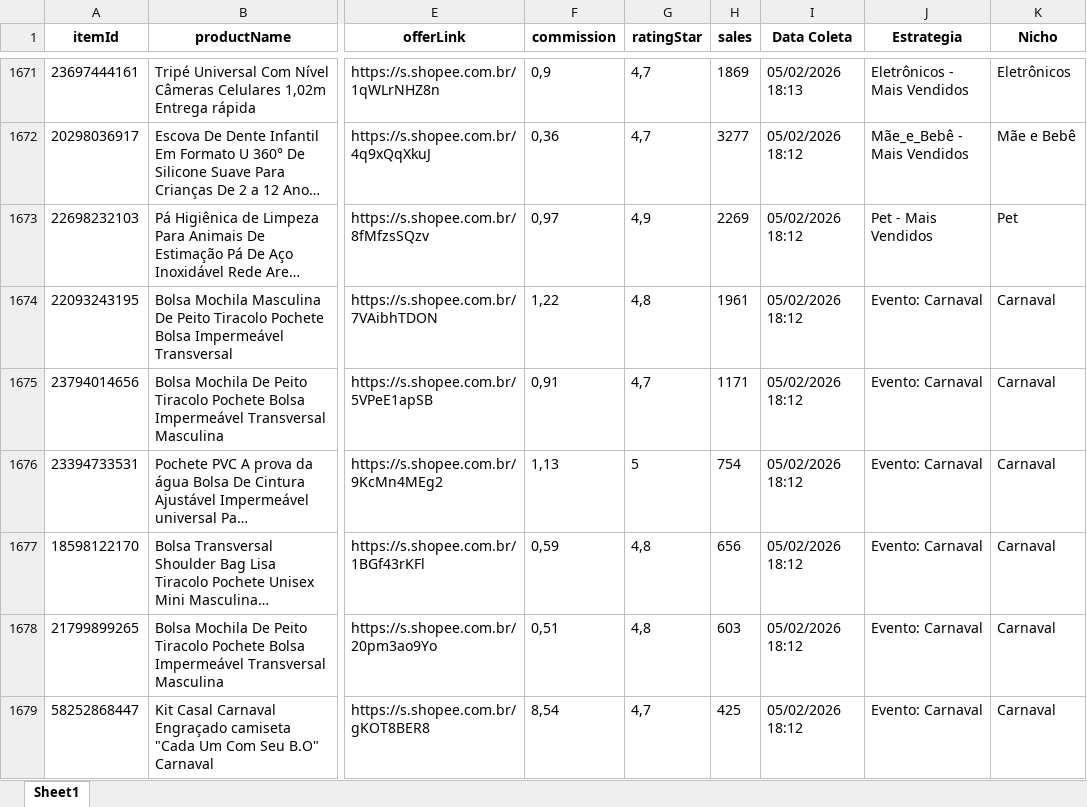
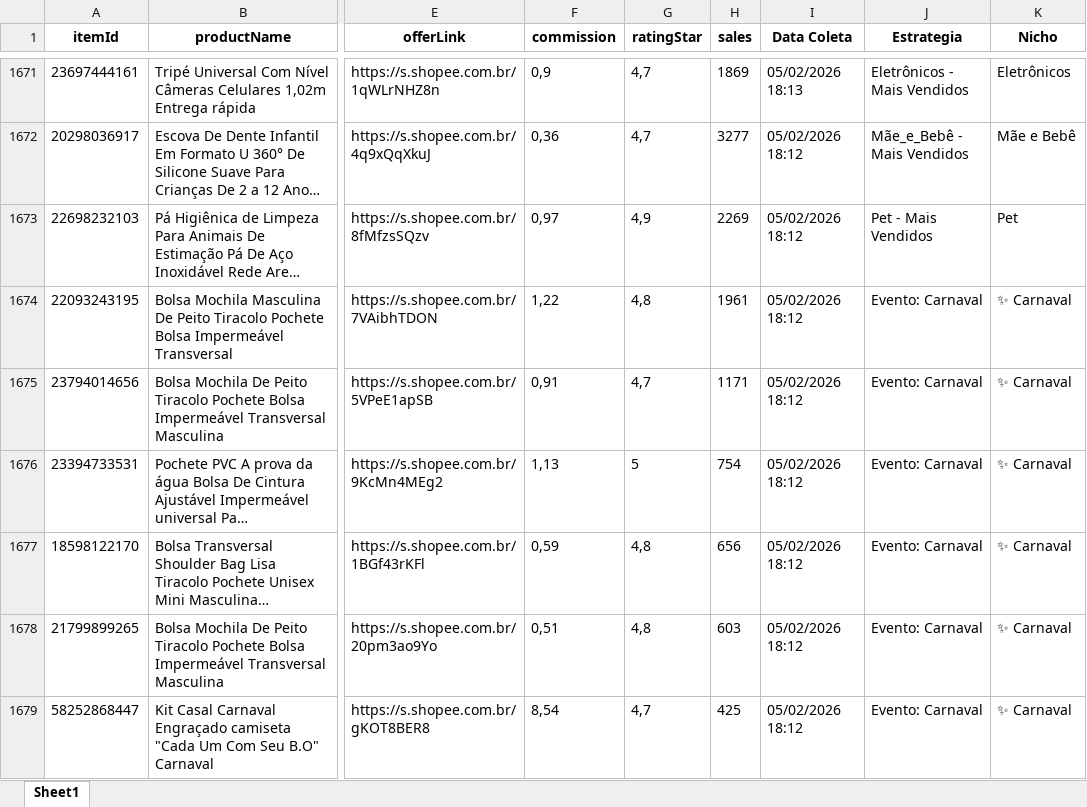
Before and after one commit to gabybarross/achadinhosdagabi, an Excel workbook: ofertas_para_site.xlsx, sheet Sheet1, drawn as a sheet; only a part is shown, gaps mark what is left out; long unchanged cells end in …; values as stored, in another font and other column widths than the file's, no borders; the diff covers the shown part only; the diff names each change by its address in the sheet, - before the commit and + after, or states it on an @@ line.

```diff
--- a/ofertas_para_site.xlsx (sheet Sheet1)
+++ b/ofertas_para_site.xlsx (sheet Sheet1)
-K1674:K1679 (Nicho): Carnaval
+K1674:K1679 (Nicho): ✨ Carnaval
```
Also changed, not shown: 8 edited cells elsewhere in this sheet, palavrachave.xlsx, 1 other file.
